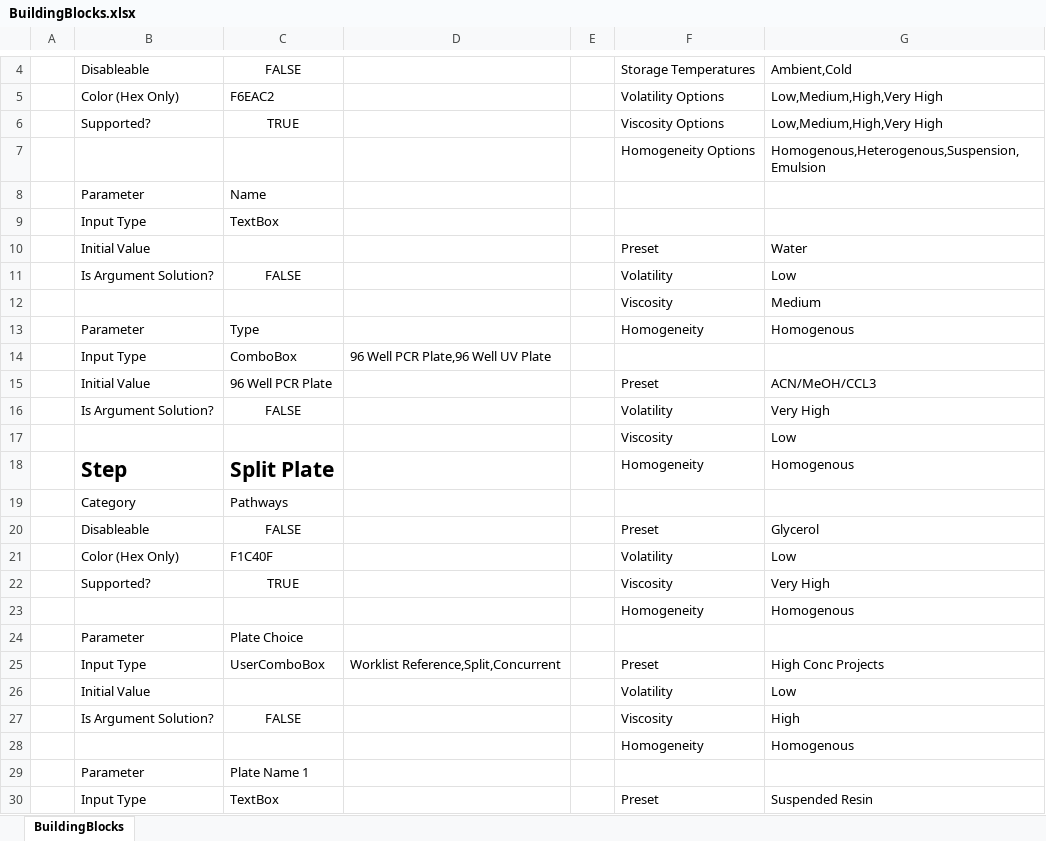
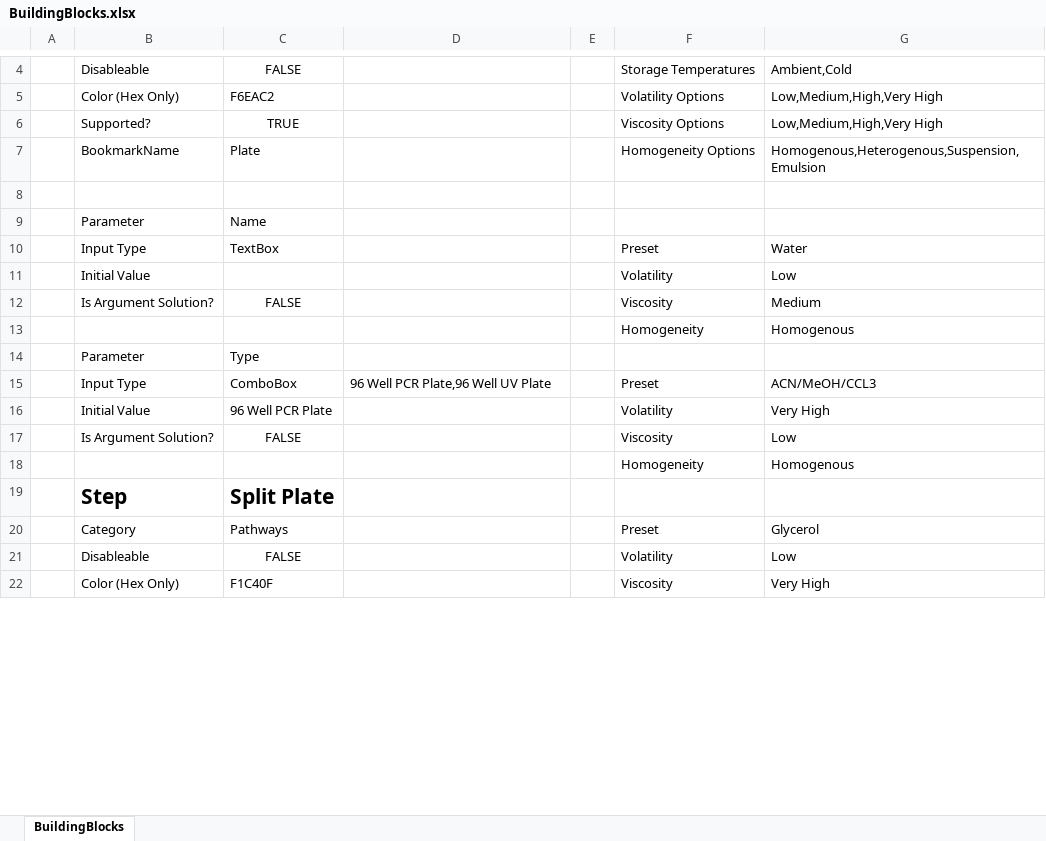
Before and after one commit to Pfizer-BradleyBare/HamiltonVisualMethodEditorConfiguration, an Excel workbook: BuildingBlocks/BuildingBlocks.xlsx, sheet BuildingBlocks, drawn as a sheet; only a part is shown, gaps mark what is left out; values as stored, in another font and other column widths than the file's, no borders; charts and pictures not drawn; removed rows and columns are numbered as before the commit, all else as after; the diff covers the shown part only; the diff names each change by its address in the sheet, - before the commit and + after, or states it on an @@ line.

```diff
--- a/BuildingBlocks/BuildingBlocks.xlsx (sheet BuildingBlocks)
+++ b/BuildingBlocks/BuildingBlocks.xlsx (sheet BuildingBlocks)
+row 7:  | BookmarkName | Plate |  |  | Homogeneity Options | Homogenous,Heterogenous,Suspension,Emulsion
-row 8:  |  |  |  |  | Homogeneity Options | Homogenous,Heterogenous,Suspension,Emulsion
+row 8: (empty)
-row 9:  | Input Type | TextBox
-B10: Initial Value
+B10: Input Type
-C10: (empty)
+C10: TextBox
-B11: Is Argument Solution?
+B11: Initial Value
-C11: FALSE
+C11: (empty)
-row 12:  |  |  |  |  | Viscosity | Medium
-row 13:  | Parameter | Type |  |  | Homogeneity | Homogenous
-row 14:  | Input Type | ComboBox | 96 Well PCR Plate,96 Well UV Plate
-row 15:  | Initial Value | 96 Well PCR Plate |  |  | Preset | ACN/MeOH/CCL3
-F12: Volatility
+F12: Viscosity
-G12: Very High
+G12: Medium
-row 17:  |  |  |  |  | Viscosity | Low
-row 18:  | Step | Split Plate |  |  | Homogeneity | Homogenous
-row 19:  | Category | Pathways
-row 20:  | Disableable | FALSE |  |  | Preset | Glycerol
-row 21:  | Color (Hex Only) | F1C40F |  |  | Volatility | Low
-row 22:  | Supported? | TRUE |  |  | Viscosity | Very High
-C14: Plate Choice
+C14: Type
-C15: UserComboBox
+C15: ComboBox
-D15: Worklist Reference,Split,Concurrent
+D15: 96 Well PCR Plate,96 Well UV Plate
-G15: High Conc Projects
+G15: ACN/MeOH/CCL3
-C16: (empty)
+C16: 96 Well PCR Plate
-G16: Low
+G16: Very High
-G17: High
+G17: Low
-row 29:  | Parameter | Plate Name 1
-row 30:  | Input Type | TextBox |  |  | Preset | Suspended Resin
+row 19:  | Step | Split Plate
+row 20:  | Category | Pathways |  |  | Preset | Glycerol
+row 21:  | Disableable | FALSE |  |  | Volatility | Low
+row 22:  | Color (Hex Only) | F1C40F |  |  | Viscosity | Very High
```
Also changed, not shown: 24 added rows, 2 removed rows, 12 edited cells and cell formats elsewhere in this sheet, 1 other file.
